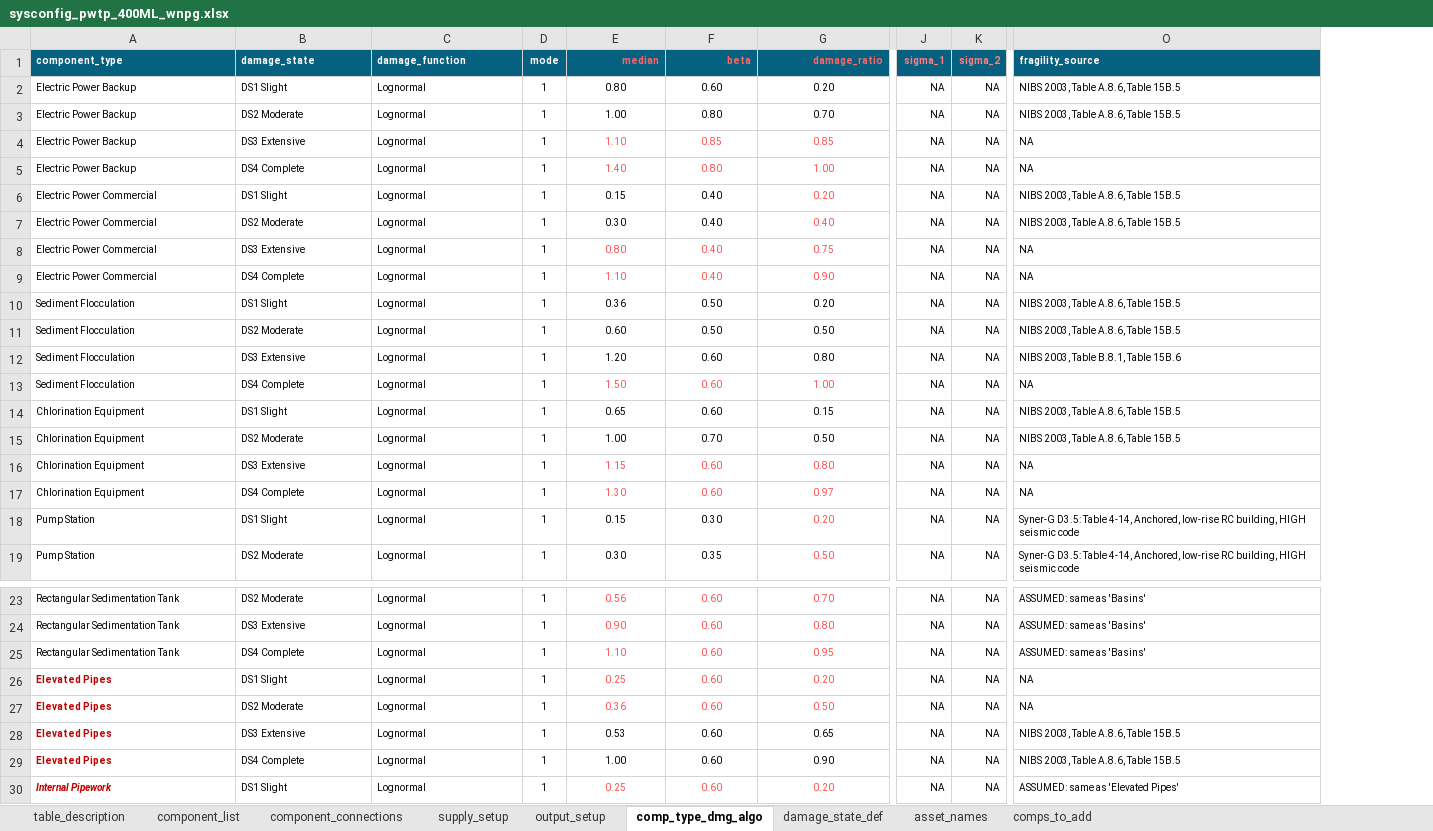
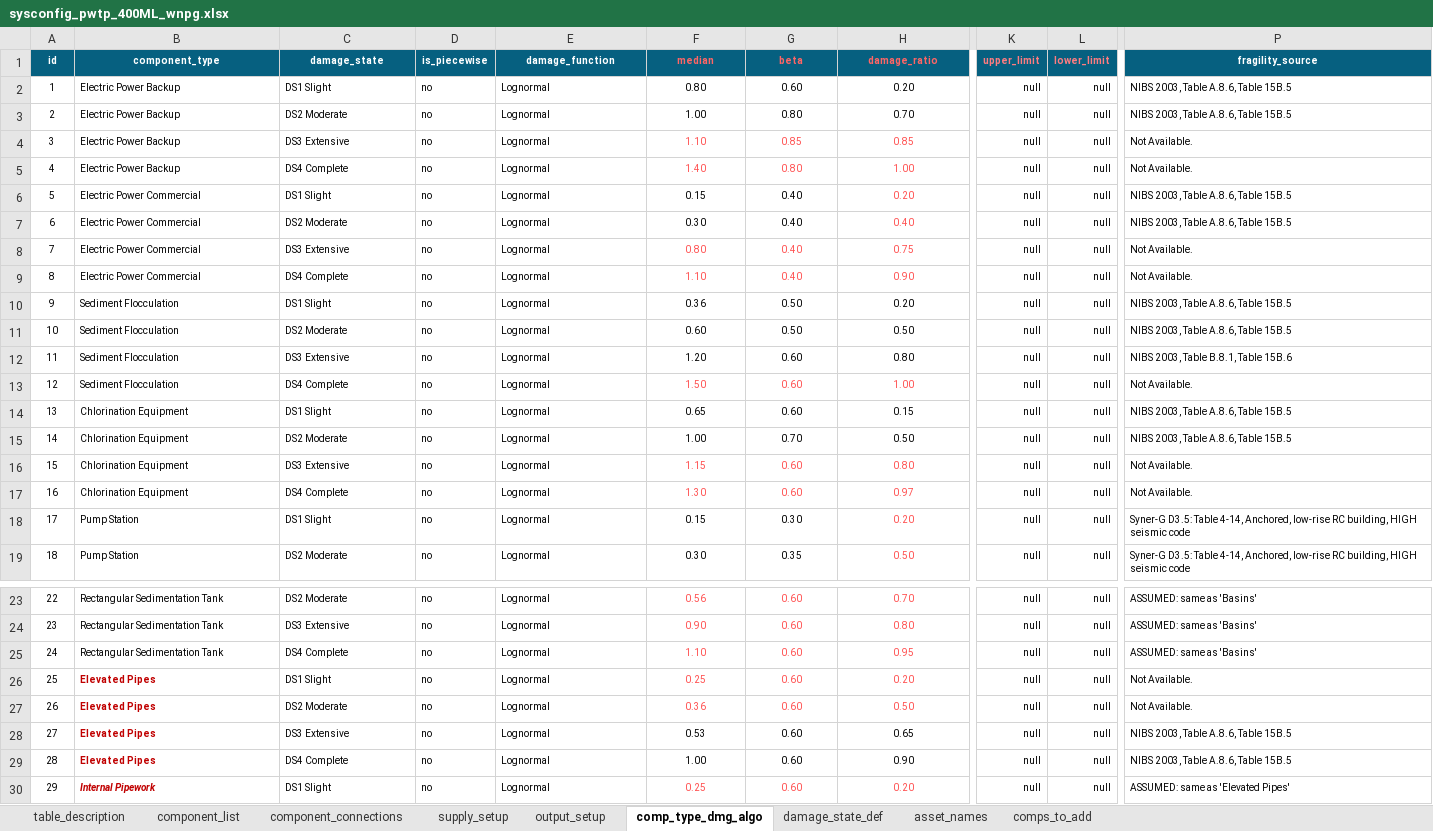
Before and after one commit to GeoscienceAustralia/sira, an Excel workbook: models/potable_water_treatment_plant/sysconfig_pwtp_400ML_wnpg.xlsx, sheet comp_type_dmg_algo, drawn as a sheet; only a part is shown, gaps mark what is left out; values as stored, in another font and other column widths than the file's, no borders; conditional formats not drawn; removed rows and columns are numbered as before the commit, all else as after; the diff covers the shown part only; the diff names each change by its address in the sheet, - before the commit and + after, or states it on an @@ line.

```diff
--- a/models/potable_water_treatment_plant/sysconfig_pwtp_400ML_wnpg.xlsx (sheet comp_type_dmg_algo)
+++ b/models/potable_water_treatment_plant/sysconfig_pwtp_400ML_wnpg.xlsx (sheet comp_type_dmg_algo)
+column A (id), rows 2-19: 1 | 2 | 3 | 4 | 5 | 6 | 7 | 8 | 9 | 10 | 11 | 12 | 13 | 14 | 15 | 16 | 17 | 18; rows 23-30: 22 | 23 | 24 | 25 | 26 | 27 | 28 | 29
+column D (is_piecewise), rows 2-19: all no; rows 23-30: all no
-column D (mode), rows 2-19: all 1; rows 23-30: all 1
-column J (sigma_1), rows 2-19: all NA; rows 23-30: all NA
-column K (sigma_2), rows 2-19: all NA; rows 23-30: all NA
+column K (upper_limit), rows 2-19: all null; rows 23-30: all null
+column L (lower_limit), rows 2-19: all null; rows 23-30: all null
-B1:C1 alignment: left
+B1:C1 alignment: center
-E1 alignment: left
+E1 alignment: center
-F1:H1 alignment: right
+F1:H1 alignment: center
-P1 alignment: left
+P1 alignment: center
-P4:P5 (fragility_source): NA
+P4:P5 (fragility_source): Not Available.
-P8:P9 (fragility_source): NA
+P8:P9 (fragility_source): Not Available.
-P13 (fragility_source): NA
+P13 (fragility_source): Not Available.
-P16:P17 (fragility_source): NA
+P16:P17 (fragility_source): Not Available.
-P26:P27 (fragility_source): NA
+P26:P27 (fragility_source): Not Available.
```
Also changed, not shown: 11 edited cells and cell formats elsewhere in this sheet, formulas that keep their value, models/potable_water_treatment_plant/sysconfig_pwtp_400ML.xlsx, models/powerstation_coal/sysconfig_pscoal_600MW.xlsx, 44 other files.
